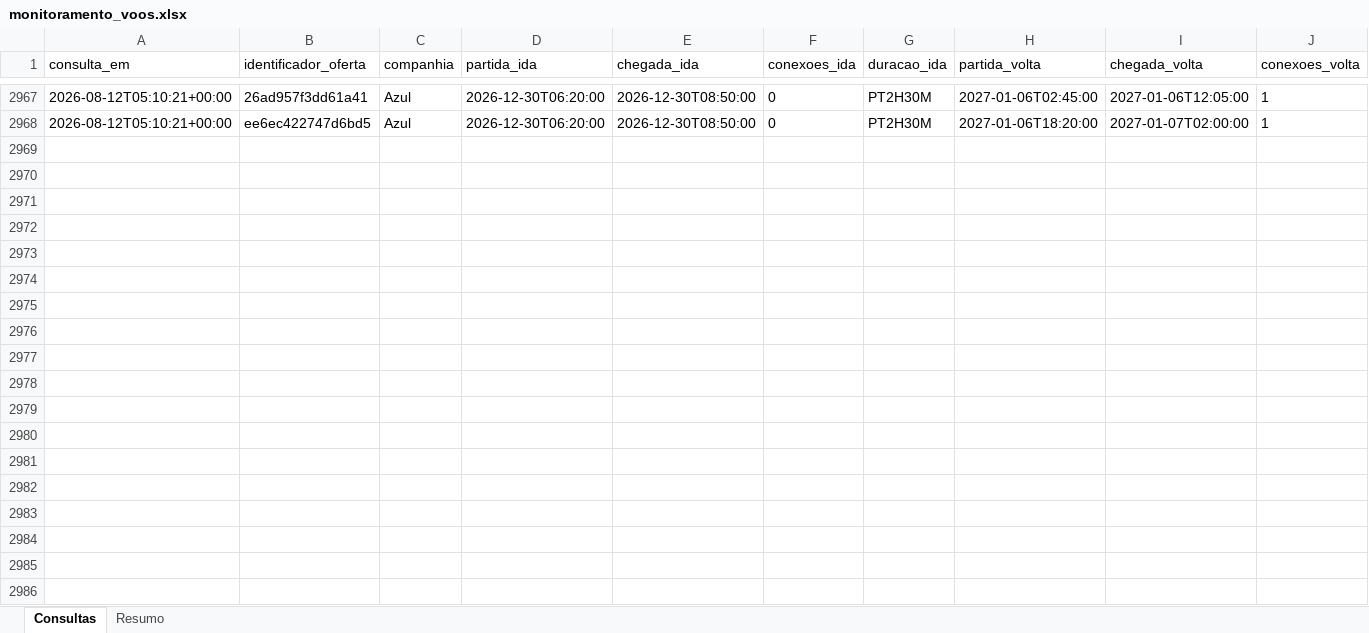
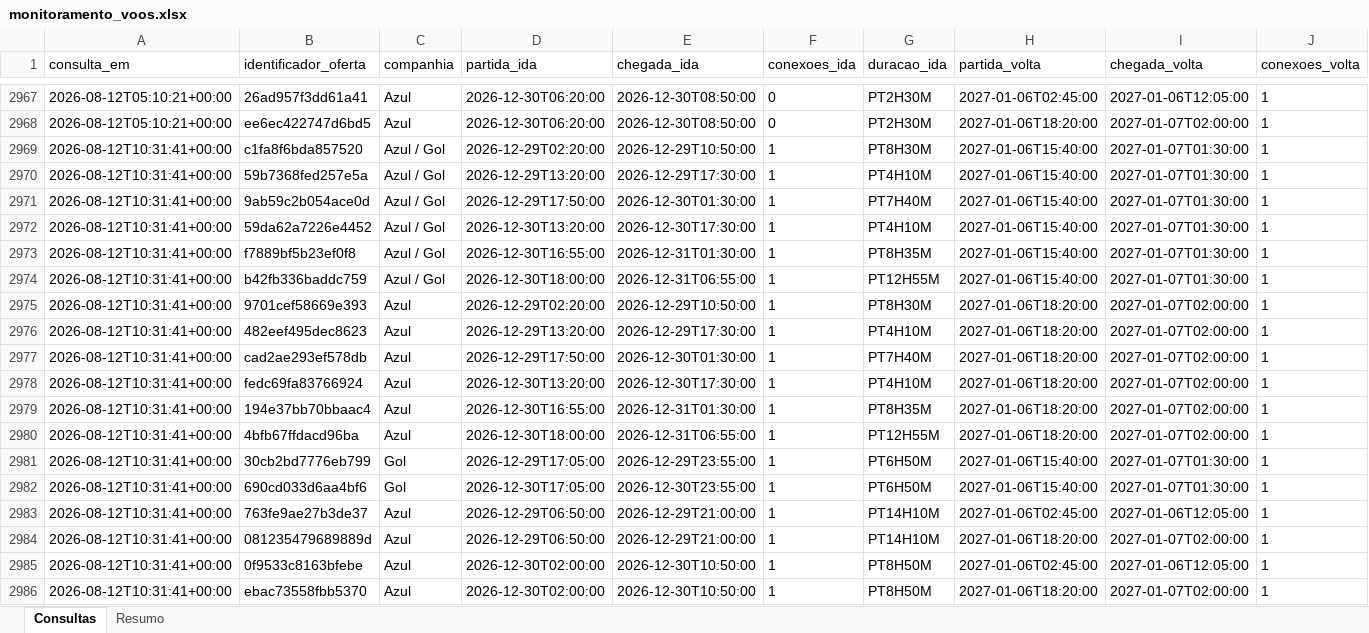
Before and after one commit to asouzaa/monitora-voos, an Excel workbook: docs/monitoramento_voos.xlsx, sheet Consultas, drawn as a sheet; only a part is shown, gaps mark what is left out; values as stored, in another font and other column widths than the file's, no borders; rows hold the shown columns only; the diff covers the shown part only; the diff names each change by its address in the sheet, - before the commit and + after, or states it on an @@ line.

```diff
--- a/docs/monitoramento_voos.xlsx (sheet Consultas)
+++ b/docs/monitoramento_voos.xlsx (sheet Consultas)
+row 2969: 2026-08-12T10:31:41+00:00 | c1fa8f6bda857520 | Azul / Gol | 2026-12-29T02:20:00 | 2026-12-29T10:50:00 | 1 | PT8H30M | 2027-01-06T15:40:00 | 2027-01-07T01:30:00 | 1
+row 2970: 2026-08-12T10:31:41+00:00 | 59b7368fed257e5a | Azul / Gol | 2026-12-29T13:20:00 | 2026-12-29T17:30:00 | 1 | PT4H10M | 2027-01-06T15:40:00 | 2027-01-07T01:30:00 | 1
+row 2971: 2026-08-12T10:31:41+00:00 | 9ab59c2b054ace0d | Azul / Gol | 2026-12-29T17:50:00 | 2026-12-30T01:30:00 | 1 | PT7H40M | 2027-01-06T15:40:00 | 2027-01-07T01:30:00 | 1
+row 2972: 2026-08-12T10:31:41+00:00 | 59da62a7226e4452 | Azul / Gol | 2026-12-30T13:20:00 | 2026-12-30T17:30:00 | 1 | PT4H10M | 2027-01-06T15:40:00 | 2027-01-07T01:30:00 | 1
+row 2973: 2026-08-12T10:31:41+00:00 | f7889bf5b23ef0f8 | Azul / Gol | 2026-12-30T16:55:00 | 2026-12-31T01:30:00 | 1 | PT8H35M | 2027-01-06T15:40:00 | 2027-01-07T01:30:00 | 1
+row 2974: 2026-08-12T10:31:41+00:00 | b42fb336baddc759 | Azul / Gol | 2026-12-30T18:00:00 | 2026-12-31T06:55:00 | 1 | PT12H55M | 2027-01-06T15:40:00 | 2027-01-07T01:30:00 | 1
+row 2975: 2026-08-12T10:31:41+00:00 | 9701cef58669e393 | Azul | 2026-12-29T02:20:00 | 2026-12-29T10:50:00 | 1 | PT8H30M | 2027-01-06T18:20:00 | 2027-01-07T02:00:00 | 1
+row 2976: 2026-08-12T10:31:41+00:00 | 482eef495dec8623 | Azul | 2026-12-29T13:20:00 | 2026-12-29T17:30:00 | 1 | PT4H10M | 2027-01-06T18:20:00 | 2027-01-07T02:00:00 | 1
+row 2977: 2026-08-12T10:31:41+00:00 | cad2ae293ef578db | Azul | 2026-12-29T17:50:00 | 2026-12-30T01:30:00 | 1 | PT7H40M | 2027-01-06T18:20:00 | 2027-01-07T02:00:00 | 1
+row 2978: 2026-08-12T10:31:41+00:00 | fedc69fa83766924 | Azul | 2026-12-30T13:20:00 | 2026-12-30T17:30:00 | 1 | PT4H10M | 2027-01-06T18:20:00 | 2027-01-07T02:00:00 | 1
+row 2979: 2026-08-12T10:31:41+00:00 | 194e37bb70bbaac4 | Azul | 2026-12-30T16:55:00 | 2026-12-31T01:30:00 | 1 | PT8H35M | 2027-01-06T18:20:00 | 2027-01-07T02:00:00 | 1
+row 2980: 2026-08-12T10:31:41+00:00 | 4bfb67ffdacd96ba | Azul | 2026-12-30T18:00:00 | 2026-12-31T06:55:00 | 1 | PT12H55M | 2027-01-06T18:20:00 | 2027-01-07T02:00:00 | 1
+row 2981: 2026-08-12T10:31:41+00:00 | 30cb2bd7776eb799 | Gol | 2026-12-29T17:05:00 | 2026-12-29T23:55:00 | 1 | PT6H50M | 2027-01-06T15:40:00 | 2027-01-07T01:30:00 | 1
+row 2982: 2026-08-12T10:31:41+00:00 | 690cd033d6aa4bf6 | Gol | 2026-12-30T17:05:00 | 2026-12-30T23:55:00 | 1 | PT6H50M | 2027-01-06T15:40:00 | 2027-01-07T01:30:00 | 1
+row 2983: 2026-08-12T10:31:41+00:00 | 763fe9ae27b3de37 | Azul | 2026-12-29T06:50:00 | 2026-12-29T21:00:00 | 1 | PT14H10M | 2027-01-06T02:45:00 | 2027-01-06T12:05:00 | 1
+row 2984: 2026-08-12T10:31:41+00:00 | 081235479689889d | Azul | 2026-12-29T06:50:00 | 2026-12-29T21:00:00 | 1 | PT14H10M | 2027-01-06T18:20:00 | 2027-01-07T02:00:00 | 1
+row 2985: 2026-08-12T10:31:41+00:00 | 0f9533c8163bfebe | Azul | 2026-12-30T02:00:00 | 2026-12-30T10:50:00 | 1 | PT8H50M | 2027-01-06T02:45:00 | 2027-01-06T12:05:00 | 1
+row 2986: 2026-08-12T10:31:41+00:00 | ebac73558fbb5370 | Azul | 2026-12-30T02:00:00 | 2026-12-30T10:50:00 | 1 | PT8H50M | 2027-01-06T18:20:00 | 2027-01-07T02:00:00 | 1
```
Also changed, not shown: 22 added rows elsewhere in this sheet, sheet Resumo, 1 other file.
